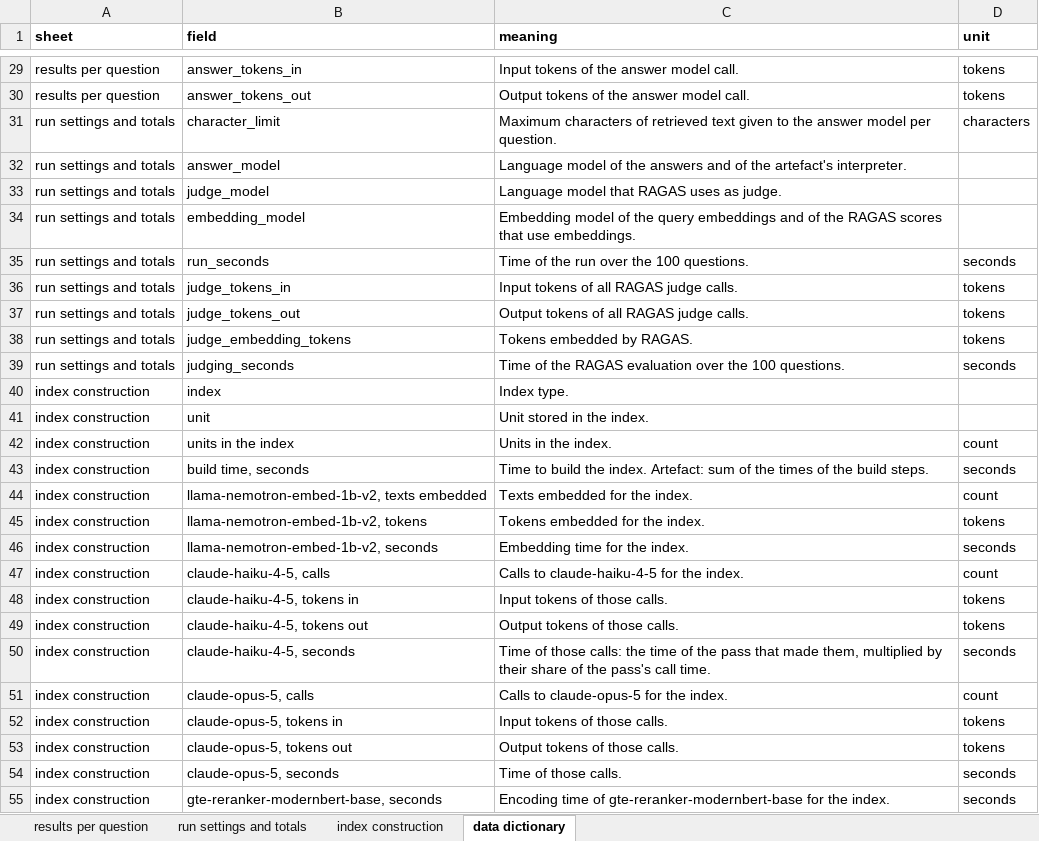
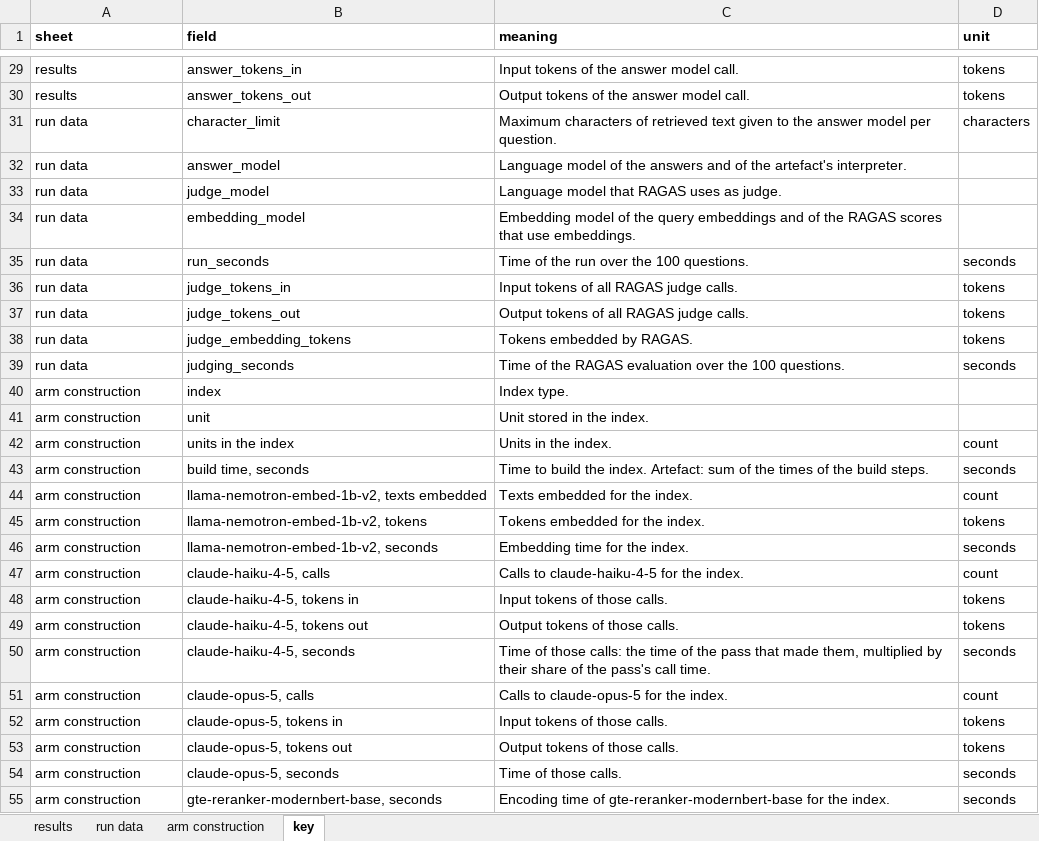
Before and after one commit to Objuret/GRAG-Job, an Excel workbook: finished_data/finished_data.xlsx, sheet key, drawn as a sheet; only a part is shown, gaps mark what is left out; values as stored, in another font and other column widths than the file's, no borders; the diff covers the shown part only; the diff names each change by its address in the sheet, - before the commit and + after, or states it on an @@ line.

```diff
--- a/finished_data/finished_data.xlsx (sheet key)
+++ b/finished_data/finished_data.xlsx (sheet key)
-sheet tab: results per question
+sheet tab: results
-sheet tab: run settings and totals
+sheet tab: run data
-sheet tab: index construction
+sheet tab: arm construction
-sheet tab: data dictionary
+sheet tab: key
-A29:A30 (sheet): results per question
+A29:A30 (sheet): results
-A31:A39 (sheet): run settings and totals
+A31:A39 (sheet): run data
-A40:A55 (sheet): index construction
+A40:A55 (sheet): arm construction
```
Also changed, not shown: 27 edited cells elsewhere in this sheet, 10 other files.
